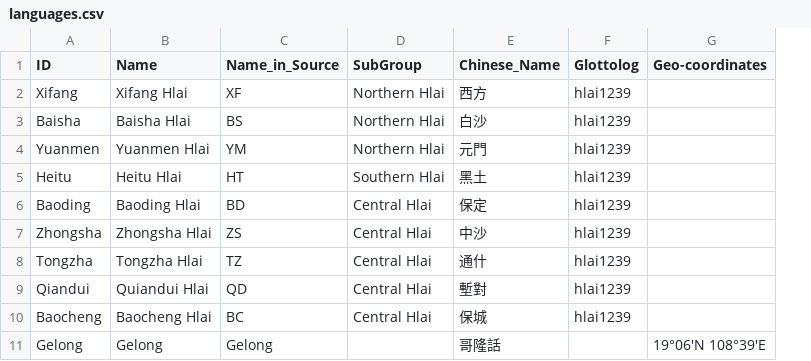
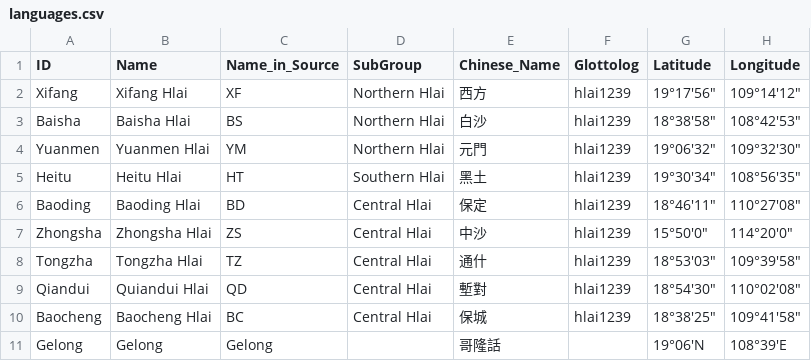
Before and after one commit to digling/chingelong, a CSV file: etc/languages.csv, drawn as a sheet; removed rows and columns are numbered as before the commit, all else as after; the diff names each change by its address in the sheet, - before the commit and + after, or states it on an @@ line.

Commit message:
Add latitude and longitude to languages.csv

```diff
--- a/etc/languages.csv
+++ b/etc/languages.csv
-column G (Geo-coordinates), row 11: 19°06′N 108°39′E
+column G (Latitude), rows 2-11: 19°17'56" | 18°38'58" | 19°06'32" | 19°30'34" | 18°46'11" | 15°50'0" | 18°53'03" | 18°54'30" | 18°38'25" | 19°06'N
+column H (Longitude), rows 2-11: 109°14'12" | 108°42'53" | 109°32'30" | 108°56'35" | 110°27'08" | 114°20'0" | 109°39'58" | 110°02'08" | 109°41'58" | 108°39'E
```
